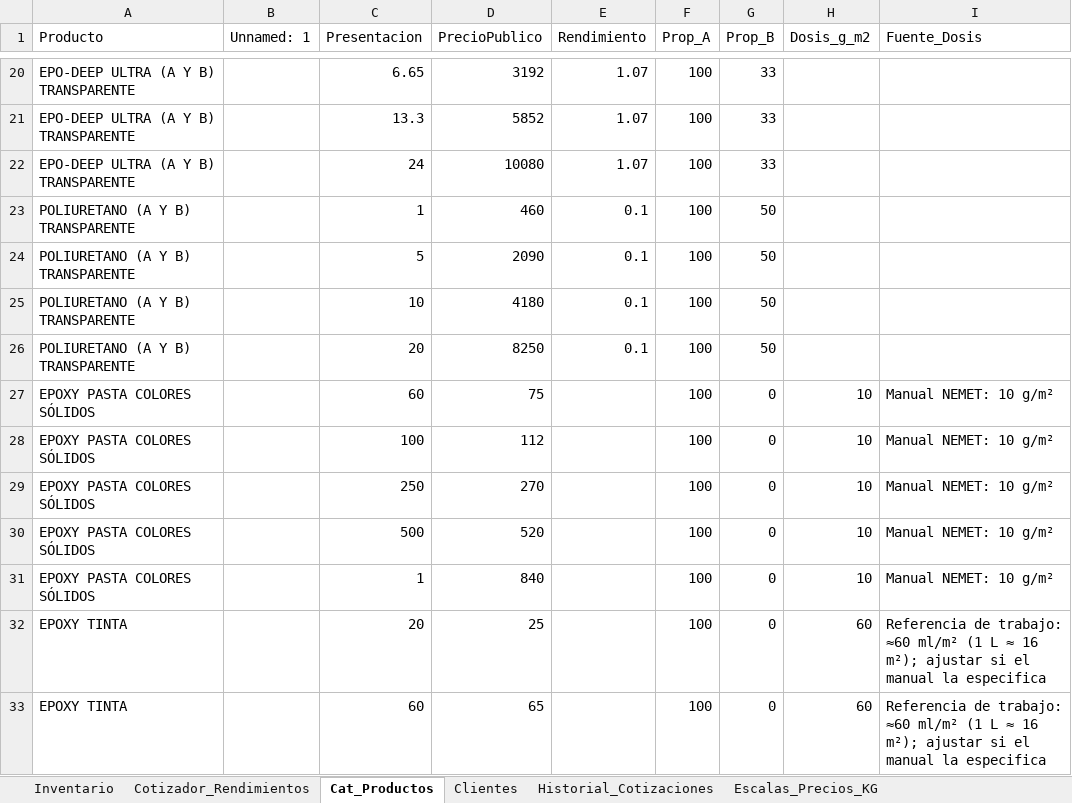
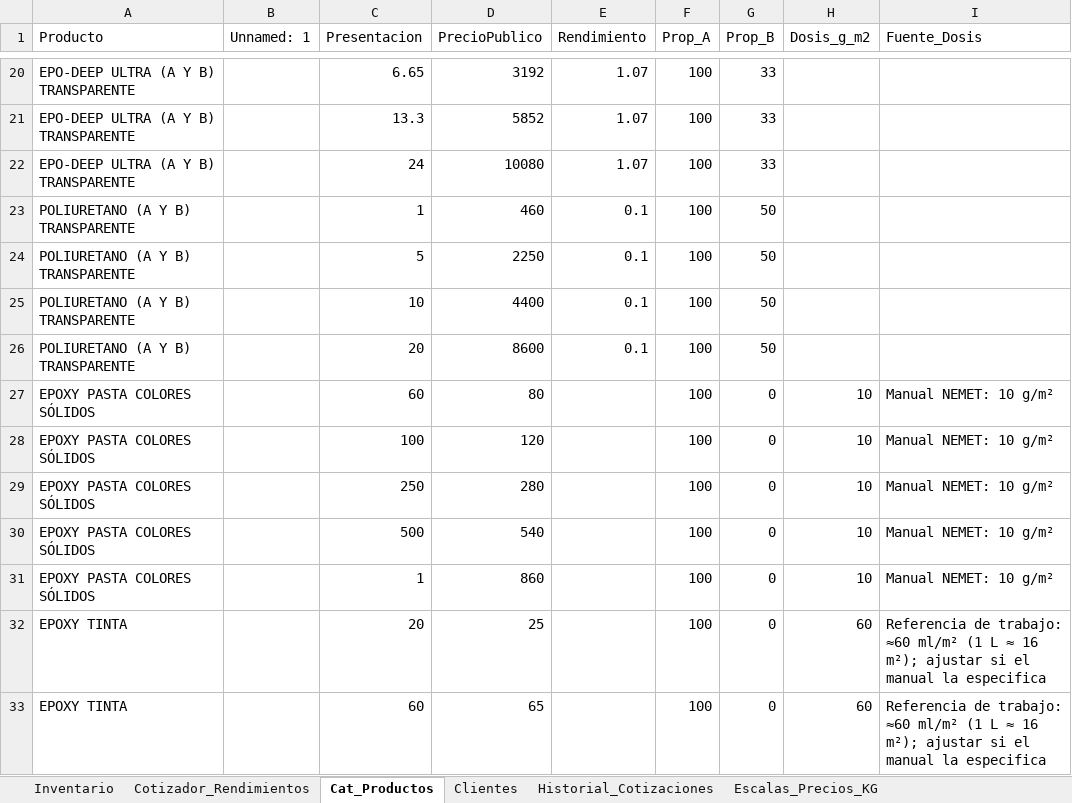
Before and after one commit to nemet-source/nemet, an Excel workbook: Sistema_Inventario_NEMET_Final.xlsx, sheet Cat_Productos, drawn as a sheet; only a part is shown, gaps mark what is left out; values as stored, in another font and other column widths than the file's, no borders; the diff names each change by its address in the sheet, - before the commit and + after, or states it on an @@ line.

```diff
--- a/Sistema_Inventario_NEMET_Final.xlsx (sheet Cat_Productos)
+++ b/Sistema_Inventario_NEMET_Final.xlsx (sheet Cat_Productos)
-D24 (PrecioPublico): 2090
+D24 (PrecioPublico): 2250
-D25 (PrecioPublico): 4180
+D25 (PrecioPublico): 4400
-D26 (PrecioPublico): 8250
+D26 (PrecioPublico): 8600
-D27 (PrecioPublico): 75
+D27 (PrecioPublico): 80
-D28 (PrecioPublico): 112
+D28 (PrecioPublico): 120
-D29 (PrecioPublico): 270
+D29 (PrecioPublico): 280
-D30 (PrecioPublico): 520
+D30 (PrecioPublico): 540
-D31 (PrecioPublico): 840
+D31 (PrecioPublico): 860
```
Also changed, not shown: other sheet tabs, 8 other files.
